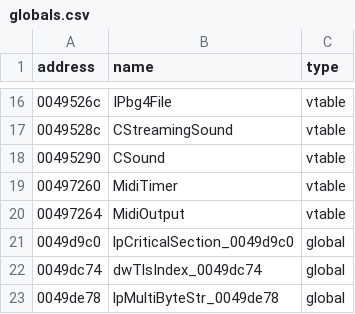
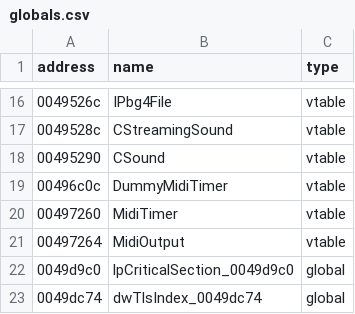
Before and after one commit to some100/th07, a CSV file: csv/globals.csv, drawn as a sheet; only a part is shown, gaps mark what is left out; the shorter side is filled out with more unchanged rows.

```diff
--- a/csv/globals.csv
+++ b/csv/globals.csv
@@ -18,2 +18,3 @@ address|name|type
 00495290|CSound|vtable
+00496c0c|DummyMidiTimer|vtable
 00497260|MidiTimer|vtable
```
Also changed, not shown: csv/funcs.csv, 29 other files.
